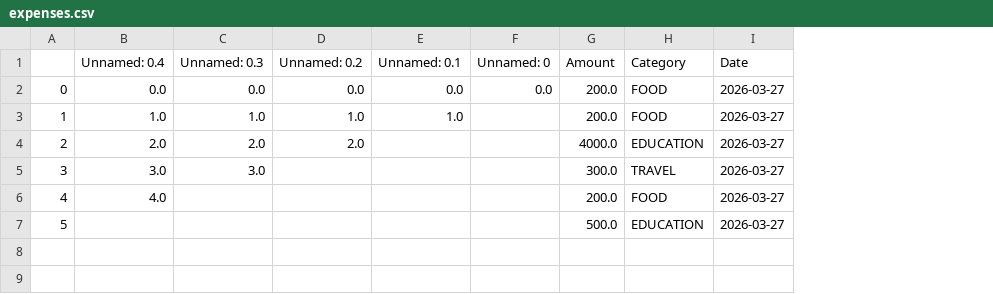
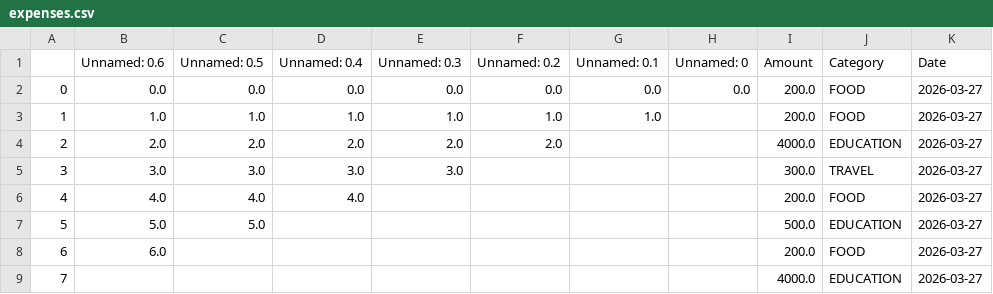
Before and after one commit to NishitaParakh/ProjectCSA2001, a CSV file: expenses.csv, drawn as a sheet; the diff names each change by its address in the sheet, - before the commit and + after, or states it on an @@ line.

```diff
--- a/expenses.csv
+++ b/expenses.csv
+column B (Unnamed: 0.6), rows 2-7: 0.0 | 1.0 | 2.0 | 3.0 | 4.0 | 5.0
+column C (Unnamed: 0.5), rows 2-7: 0.0 | 1.0 | 2.0 | 3.0 | 4.0 | 5.0
+row 8: 6 | 6.0 |  |  |  |  |  |  | 200.0 | FOOD | 2026-03-27
+row 9: 7 |  |  |  |  |  |  |  | 4000.0 | EDUCATION | 2026-03-27
```
Also changed, not shown: 2 other files.
